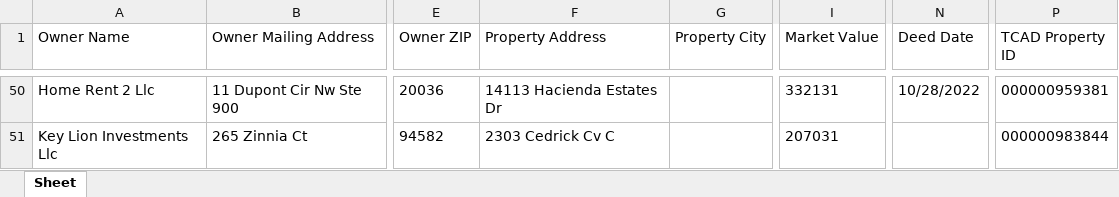
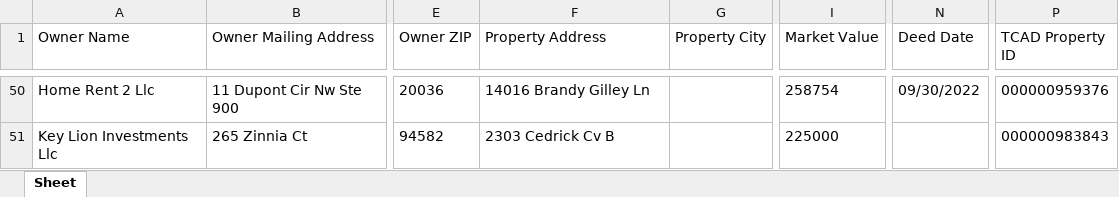
Before and after one commit to mwcchance-svg/parcelready-site, an Excel workbook: delivery/samples/travis-out-of-area-sample.xlsx, sheet Sheet, drawn as a sheet; only a part is shown, gaps mark what is left out; values as stored, in another font and other column widths than the file's, no borders; the diff covers the shown part only; the diff names each change by its address in the sheet, - before the commit and + after, or states it on an @@ line.

Commit message:
Travis County line 10 lands on Relay's variant B ruling at 34,147 (out-of-state 17,748 after the integrity exception, out-of-county 16,399 on the gated ZIP limb): Travis batch and the Texas spine first pass complete at 43 packs

```diff
--- a/delivery/samples/travis-out-of-area-sample.xlsx (sheet Sheet)
+++ b/delivery/samples/travis-out-of-area-sample.xlsx (sheet Sheet)
-F50 (Property Address): 14113 Hacienda Estates Dr
+F50 (Property Address): 14016 Brandy Gilley Ln
-I50 (Market Value): 332131
+I50 (Market Value): 258754
-N50 (Deed Date): 10/28/2022
+N50 (Deed Date): 09/30/2022
-P50 (TCAD Property ID): 000000959381
+P50 (TCAD Property ID): 000000959376
-F51 (Property Address): 2303 Cedrick Cv C
+F51 (Property Address): 2303 Cedrick Cv B
-I51 (Market Value): 207031
+I51 (Market Value): 225000
-P51 (TCAD Property ID): 000000983844
+P51 (TCAD Property ID): 000000983843
```
Also changed, not shown: 47 added rows and 47 removed rows elsewhere in this sheet, 17 other files.
